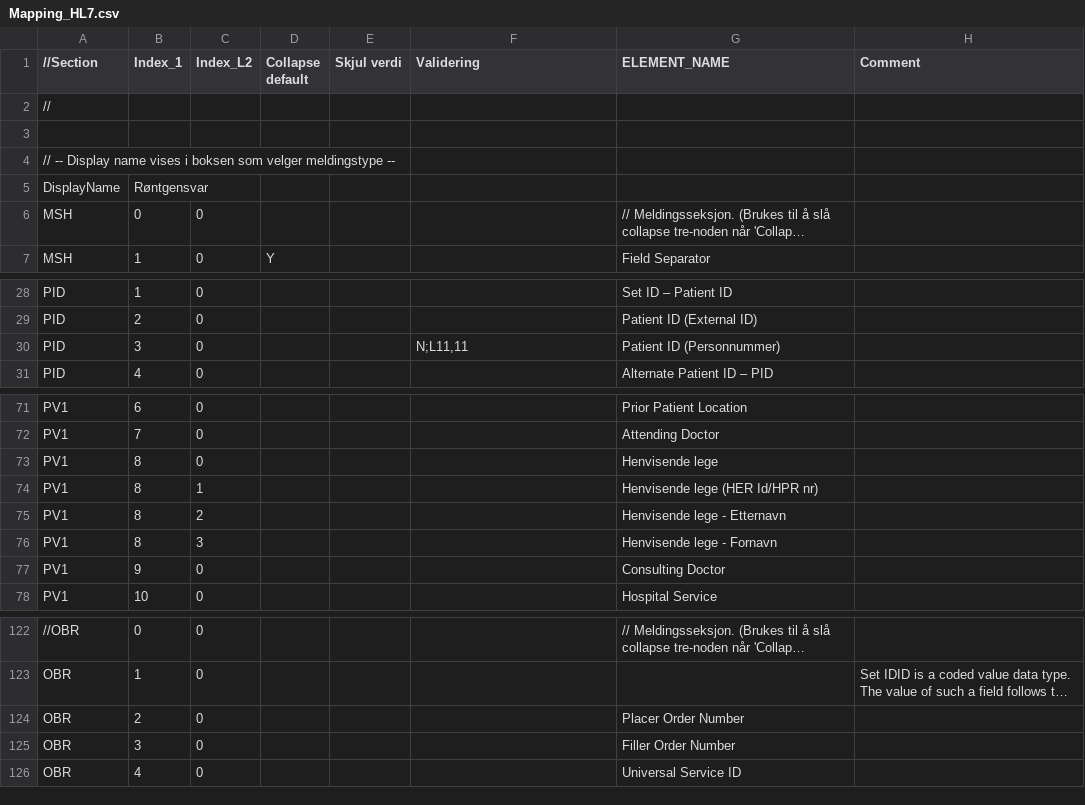
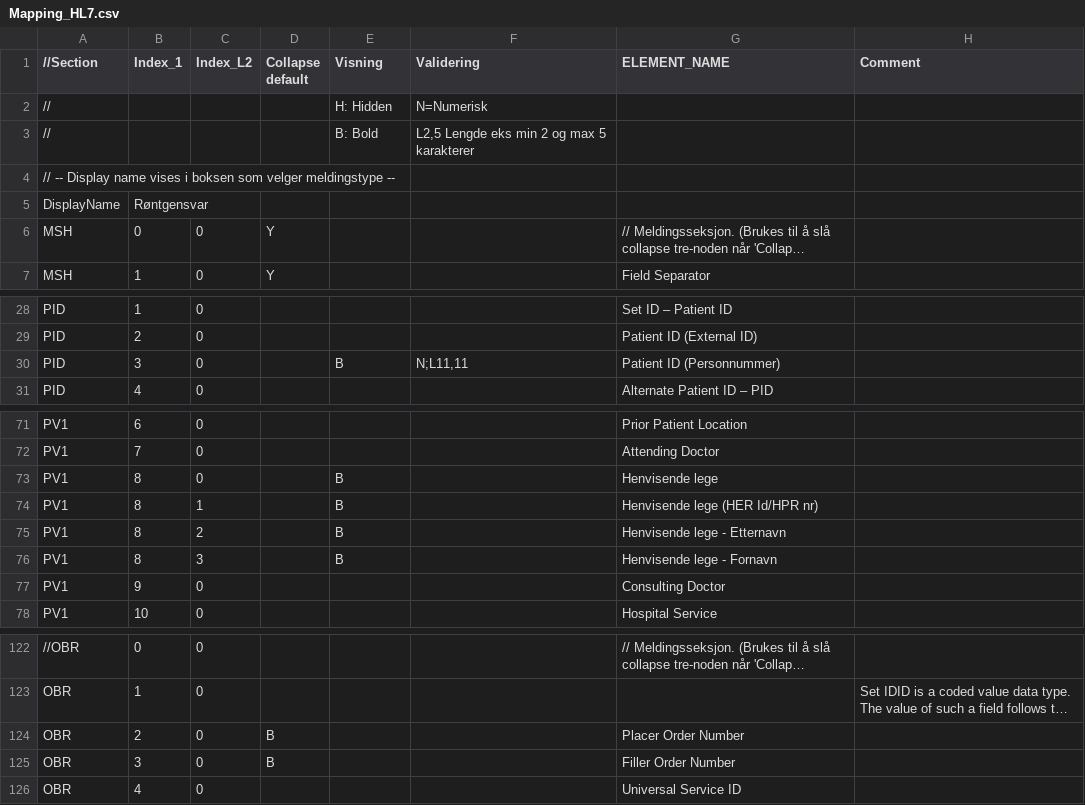
Before and after one commit to ektesarping/Hl7Parser-v1.01, a CSV file: HL7Parser/DataModel/AdditionalFiles/Mapping_HL7.csv, drawn as a sheet; only a part is shown, gaps mark what is left out; long unchanged cells end in …; the diff names each change by its address in the sheet, - before the commit and + after, or states it on an @@ line.

Commit message:
Rettet feil i Kopier Feltnavn og Verdi. Lagt inn B for Bold visning i mappingen.

```diff
--- a/HL7Parser/DataModel/AdditionalFiles/Mapping_HL7.csv
+++ b/HL7Parser/DataModel/AdditionalFiles/Mapping_HL7.csv
-E1: Skjul verdi
+E1: Visning
-E2 (Visning): (empty)
+E2 (Visning): H: Hidden
-F2 (Validering): (empty)
+F2 (Validering): N=Numerisk
-row 3: (empty)
+row 3: // |  |  |  | B: Bold | L2,5 Lengde eks min 2 og max 5 karakterer
-D6 (Collapse default): (empty)
+D6 (Collapse default): Y
-E30 (Visning): (empty)
+E30 (Visning): B
-E73:E76 (Visning): (empty)
+E73:E76 (Visning): B
-D124:D125 (Collapse default): (empty)
+D124:D125 (Collapse default): B
```
Also changed, not shown: 6 other files.
